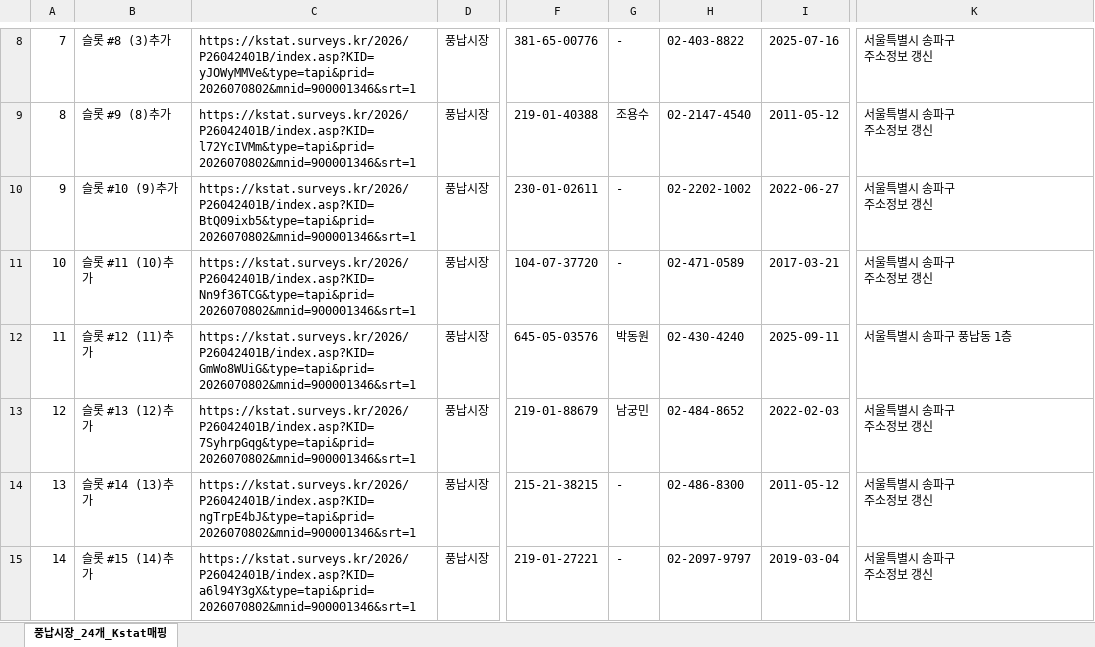
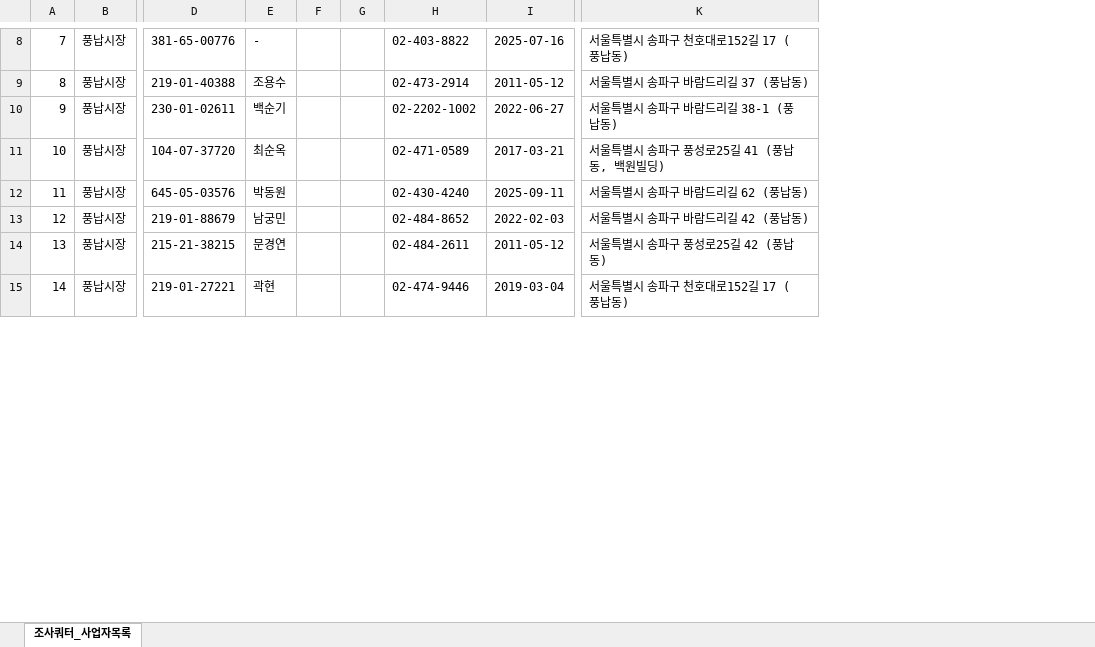
Before and after one commit to bychoi-space/onlinepoll, an Excel workbook: data/quotas/quota_onnuri_2026_풍납시장_업종별24개_조사쿼터_1792039611646.xlsx, sheet 조사쿼터_사업자목록, drawn as a sheet; only a part is shown, gaps mark what is left out; values as stored, in another font and other column widths than the file's, no borders; removed rows and columns are numbered as before the commit, all else as after; ↵ is a line break in a cell; the diff covers the shown part only; the diff names each change by its address in the sheet, - before the commit and + after, or states it on an @@ line.

```diff
--- a/data/quotas/quota_onnuri_2026_풍납시장_업종별24개_조사쿼터_1792039611646.xlsx (sheet 조사쿼터_사업자목록)
+++ b/data/quotas/quota_onnuri_2026_풍납시장_업종별24개_조사쿼터_1792039611646.xlsx (sheet 조사쿼터_사업자목록)
-sheet tab: 풍납시장_24개_Kstat매핑
+sheet tab: 조사쿼터_사업자목록
-column B, rows 8-15: 슬롯 #8 (3)추가 | 슬롯 #9 (8)추가 | 슬롯 #10 (9)추가 | 슬롯 #11 (10)추가 | 슬롯 #12 (11)추가 | 슬롯 #13 (12)추가 | 슬롯 #14 (13)추가 | 슬롯 #15 (14)추가
-column C, rows 8-15: https://kstat.surveys.kr/2026/P26042401B/index.asp?KID=yJOWyMMVe&type=tapi&prid=2026070802&mnid=900001346&srt=1 | https://kstat.surveys.kr/2026/P26042401B/index.asp?KID=l72YcIVMm&type=tapi&prid=2026070802&mnid=900001346&srt=1 | https://kstat.surveys.kr/2026/P26042401B/index.asp?KID=BtQ09ixb5&type=tapi&prid=2026070802&mnid=900001346&srt=1 | https://kstat.surveys.kr/2026/P26042401B/index.asp?KID=Nn9f36TCG&type=tapi&prid=2026070802&mnid=900001346&srt=1 | https://kstat.surveys.kr/2026/P26042401B/index.asp?KID=GmWo8WUiG&type=tapi&prid=2026070802&mnid=900001346&srt=1 | https://kstat.surveys.kr/2026/P26042401B/index.asp?KID=7SyhrpGqg&type=tapi&prid=2026070802&mnid=900001346&srt=1 | https://kstat.surveys.kr/2026/P26042401B/index.asp?KID=ngTrpE4bJ&type=tapi&prid=2026070802&mnid=900001346&srt=1 | https://kstat.surveys.kr/2026/P26042401B/index.asp?KID=a6l94Y3gX&type=tapi&prid=2026070802&mnid=900001346&srt=1
+column F, empty
+column G, empty
-K8: 서울특별시 송파구 ↵ 주소정보 갱신
+K8: 서울특별시 송파구 천호대로152길 17 (풍납동)
-H9: 02-2147-4540
+H9: 02-473-2914
-K9: 서울특별시 송파구 ↵ 주소정보 갱신
+K9: 서울특별시 송파구 바람드리길 37 (풍납동)
-E10: -
+E10: 백순기
-K10: 서울특별시 송파구 ↵ 주소정보 갱신
+K10: 서울특별시 송파구 바람드리길 38-1 (풍납동)
-E11: -
+E11: 최순옥
-K11: 서울특별시 송파구 ↵ 주소정보 갱신
+K11: 서울특별시 송파구 풍성로25길 41 (풍납동, 백원빌딩)
-K12: 서울특별시 송파구 풍납동 1층
+K12: 서울특별시 송파구 바람드리길 62 (풍납동)
-K13: 서울특별시 송파구 ↵ 주소정보 갱신
+K13: 서울특별시 송파구 바람드리길 42 (풍납동)
-E14: -
+E14: 문경연
-H14: 02-486-8300
+H14: 02-484-2611
-K14: 서울특별시 송파구 ↵ 주소정보 갱신
+K14: 서울특별시 송파구 풍성로25길 42 (풍납동)
-E15: -
+E15: 곽현
-H15: 02-2097-9797
+H15: 02-474-9446
-K15: 서울특별시 송파구 ↵ 주소정보 갱신
+K15: 서울특별시 송파구 천호대로152길 17 (풍납동)
```
Also changed, not shown: 1 added row, 1 removed row and 52 edited cells elsewhere in this sheet, data/quotas/quota_onnuri_2026_풍납시장_온누리가맹점_조사쿼터_1791809776794.xlsx, data/quotas/quota_onnuri_2026_풍납시장_온누리가맹점_조사쿼터_1791810488057.xlsx, 35 other files.
